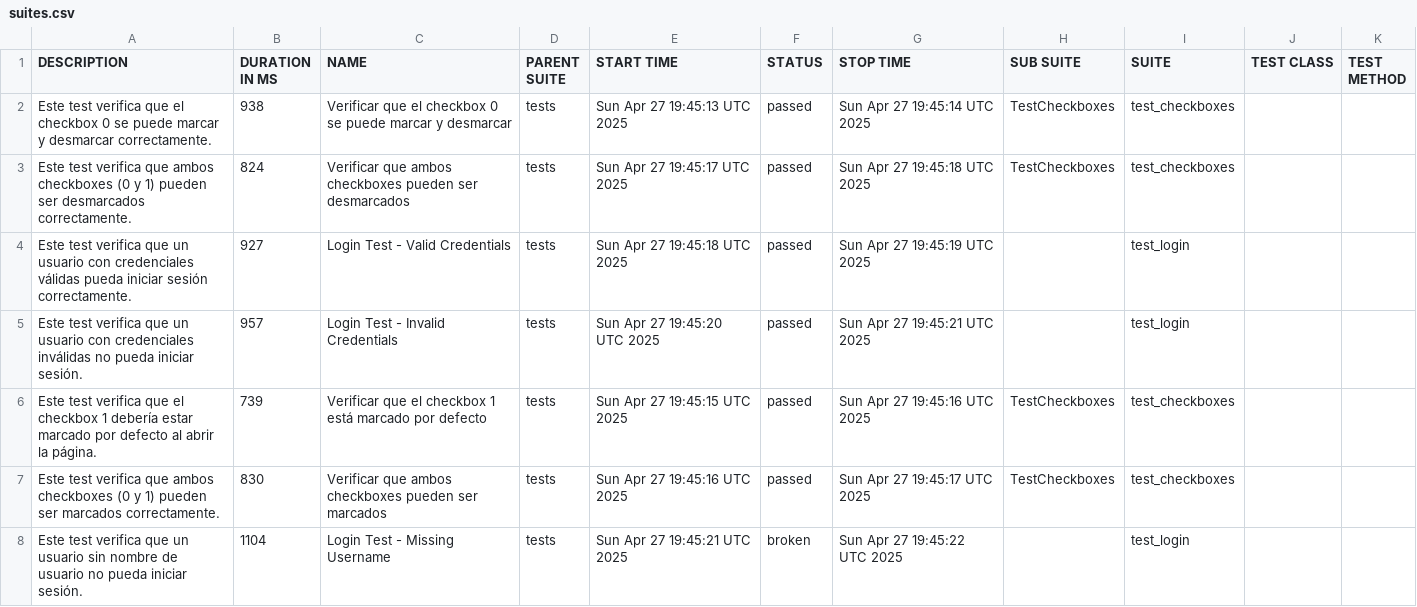
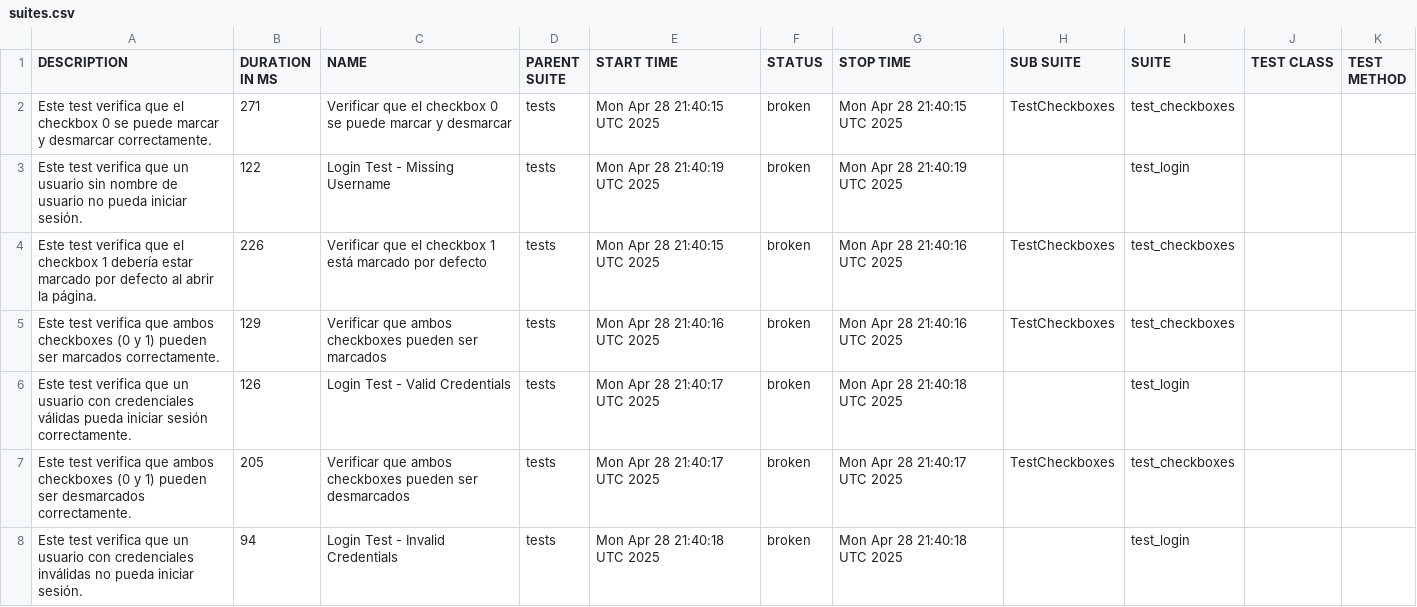
Before and after one commit to LeoBaiz/automation_test_framework, a CSV file: data/suites.csv, drawn as a sheet.

```diff
--- a/data/suites.csv
+++ b/data/suites.csv
@@ -1,8 +1,8 @@
 "DESCRIPTION","DURATION IN MS","NAME","PARENT SUITE","START TIME","STATUS","STOP TIME","SUB SUITE","SUITE","TEST CLASS","TEST METHOD"
-"Este test verifica que el checkbox 0 se puede marcar y desmarcar correctamente.","938","Verificar que el checkbox 0 se puede marcar y desmarcar","tests","Sun Apr 27 19:45:13 UTC 2025","passed","Sun Apr 27 19:45:14 UTC 2025","TestCheckboxes","test_checkboxes","",""
-"Este test verifica que ambos checkboxes (0 y 1) pueden ser desmarcados correctamente.","824","Verificar que ambos checkboxes pueden ser desmarcados","tests","Sun Apr 27 19:45:17 UTC 2025","passed","Sun Apr 27 19:45:18 UTC 2025","TestCheckboxes","test_checkboxes","",""
-"Este test verifica que un usuario con credenciales válidas pueda iniciar sesión correctamente.","927","Login Test - Valid Credentials","tests","Sun Apr 27 19:45:18 UTC 2025","passed","Sun Apr 27 19:45:19 UTC 2025","","test_login","",""
-"Este test verifica que un usuario con credenciales inválidas no pueda iniciar sesión.","957","Login Test - Invalid Credentials","tests","Sun Apr 27 19:45:20 UTC 2025","passed","Sun Apr 27 19:45:21 UTC 2025","","test_login","",""
-"Este test verifica que el checkbox 1 debería estar marcado por defecto al abrir la página.","739","Verificar que el checkbox 1 está marcado por defecto","tests","Sun Apr 27 19:45:15 UTC 2025","passed","Sun Apr 27 19:45:16 UTC 2025","TestCheckboxes","test_checkboxes","",""
-"Este test verifica que ambos checkboxes (0 y 1) pueden ser marcados correctamente.","830","Verificar que ambos checkboxes pueden ser marcados","tests","Sun Apr 27 19:45:16 UTC 2025","passed","Sun Apr 27 19:45:17 UTC 2025","TestCheckboxes","test_checkboxes","",""
-"Este test verifica que un usuario sin nombre de usuario no pueda iniciar sesión.","1104","Login Test - Missing Username","tests","Sun Apr 27 19:45:21 UTC 2025","broken","Sun Apr 27 19:45:22 UTC 2025","","test_login","",""
+"Este test verifica que el checkbox 0 se puede marcar y desmarcar correctamente.","271","Verificar que el checkbox 0 se puede marcar y desmarcar","tests","Mon Apr 28 21:40:15 UTC 2025","broken","Mon Apr 28 21:40:15 UTC 2025","TestCheckboxes","test_checkboxes","",""
+"Este test verifica que un usuario sin nombre de usuario no pueda iniciar sesión.","122","Login Test - Missing Username","tests","Mon Apr 28 21:40:19 UTC 2025","broken","Mon Apr 28 21:40:19 UTC 2025","","test_login","",""
+"Este test verifica que el checkbox 1 debería estar marcado por defecto al abrir la página.","226","Verificar que el checkbox 1 está marcado por defecto","tests","Mon Apr 28 21:40:15 UTC 2025","broken","Mon Apr 28 21:40:16 UTC 2025","TestCheckboxes","test_checkboxes","",""
+"Este test verifica que ambos checkboxes (0 y 1) pueden ser marcados correctamente.","129","Verificar que ambos checkboxes pueden ser marcados","tests","Mon Apr 28 21:40:16 UTC 2025","broken","Mon Apr 28 21:40:16 UTC 2025","TestCheckboxes","test_checkboxes","",""
+"Este test verifica que un usuario con credenciales válidas pueda iniciar sesión correctamente.","126","Login Test - Valid Credentials","tests","Mon Apr 28 21:40:17 UTC 2025","broken","Mon Apr 28 21:40:18 UTC 2025","","test_login","",""
+"Este test verifica que ambos checkboxes (0 y 1) pueden ser desmarcados correctamente.","205","Verificar que ambos checkboxes pueden ser desmarcados","tests","Mon Apr 28 21:40:17 UTC 2025","broken","Mon Apr 28 21:40:17 UTC 2025","TestCheckboxes","test_checkboxes","",""
+"Este test verifica que un usuario con credenciales inválidas no pueda iniciar sesión.","94","Login Test - Invalid Credentials","tests","Mon Apr 28 21:40:18 UTC 2025","broken","Mon Apr 28 21:40:18 UTC 2025","","test_login","",""
```
Also changed, not shown: 44 other files.
